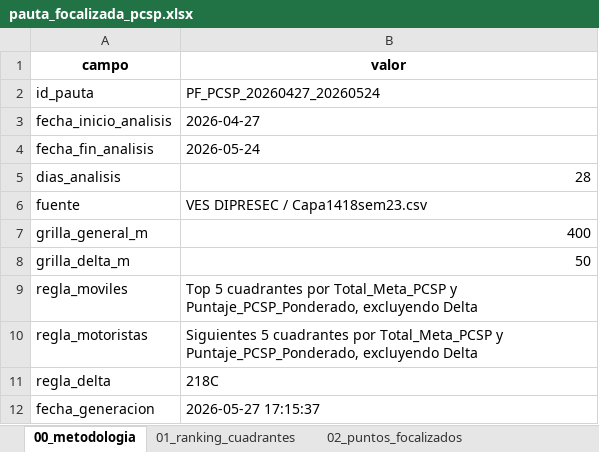
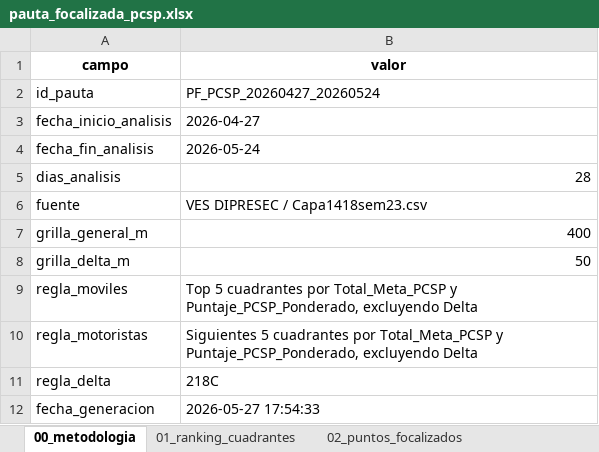
Before and after one commit to dipresec-maipu/pauta-focalizado, an Excel workbook: pauta_focalizada_pcsp.xlsx, sheet 00_metodologia, drawn as a sheet; values as stored, in another font and other column widths than the file's, no borders; the diff names each change by its address in the sheet, - before the commit and + after, or states it on an @@ line.

```diff
--- a/pauta_focalizada_pcsp.xlsx (sheet 00_metodologia)
+++ b/pauta_focalizada_pcsp.xlsx (sheet 00_metodologia)
-B12 (valor): 2026-05-27 17:15:37
+B12 (valor): 2026-05-27 17:54:33
```
Also changed, not shown: pauta_verificador_pcsp.xlsx, 5 other files.
